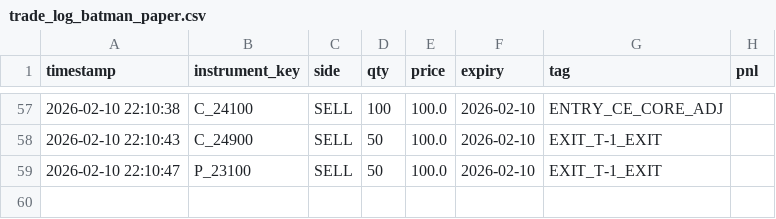
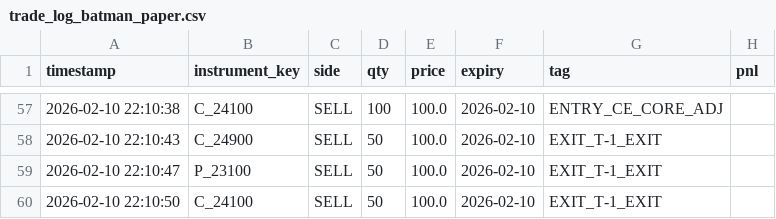
Before and after one commit to rupendra10/state, a CSV file: trade_log_batman_paper.csv, drawn as a sheet; only a part is shown, gaps mark what is left out; the diff names each change by its address in the sheet, - before the commit and + after, or states it on an @@ line.

Commit message:
Update strategy state: trade_log_batman_paper.csv

```diff
--- a/trade_log_batman_paper.csv
+++ b/trade_log_batman_paper.csv
+row 60: 2026-02-10 22:10:50 | C_24100 | SELL | 50 | 100.0 | 2026-02-10 | EXIT_T-1_EXIT
```
